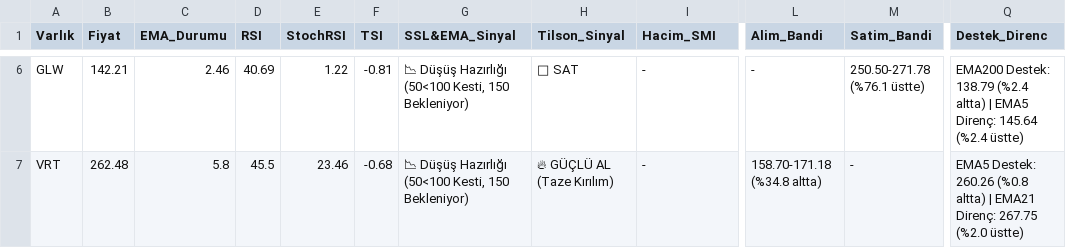
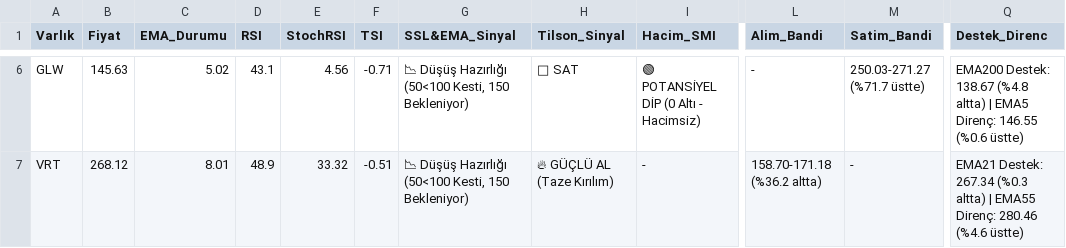
Before and after one commit to Enesaksan/financial_analysis, a CSV file: raporlar/ABD_Daily_latest.csv, drawn as a sheet; only a part is shown, gaps mark what is left out; the diff covers the shown part only; the diff names each change by its address in the sheet, - before the commit and + after, or states it on an @@ line.

```diff
--- a/raporlar/ABD_Daily_latest.csv
+++ b/raporlar/ABD_Daily_latest.csv
-B6 (Fiyat): 142.21
+B6 (Fiyat): 145.63
-C6 (EMA_Durumu): 2.46
+C6 (EMA_Durumu): 5.02
-D6 (RSI): 40.69
+D6 (RSI): 43.1
-E6 (StochRSI): 1.22
+E6 (StochRSI): 4.56
-F6 (TSI): -0.81
+F6 (TSI): -0.71
-I6 (Hacim_SMI): -
+I6 (Hacim_SMI): 🟢 POTANSİYEL DİP (0 Altı - Hacimsiz)
-M6 (Satim_Bandi): 250.50-271.78 (%76.1 üstte)
+M6 (Satim_Bandi): 250.03-271.27 (%71.7 üstte)
-Q6 (Destek_Direnc): EMA200 Destek: 138.79 (%2.4 altta) | EMA5 Direnç: 145.64 (%2.4 üstte)
+Q6 (Destek_Direnc): EMA200 Destek: 138.67 (%4.8 altta) | EMA5 Direnç: 146.55 (%0.6 üstte)
-B7 (Fiyat): 262.48
+B7 (Fiyat): 268.12
-C7 (EMA_Durumu): 5.8
+C7 (EMA_Durumu): 8.01
-D7 (RSI): 45.5
+D7 (RSI): 48.9
-E7 (StochRSI): 23.46
+E7 (StochRSI): 33.32
-F7 (TSI): -0.68
+F7 (TSI): -0.51
-L7 (Alim_Bandi): 158.70-171.18 (%34.8 altta)
+L7 (Alim_Bandi): 158.70-171.18 (%36.2 altta)
-Q7 (Destek_Direnc): EMA5 Destek: 260.26 (%0.8 altta) | EMA21 Direnç: 267.75 (%2.0 üstte)
+Q7 (Destek_Direnc): EMA21 Destek: 267.34 (%0.3 altta) | EMA55 Direnç: 280.46 (%4.6 üstte)
```
Also changed, not shown: 29 edited cells elsewhere in this file, raporlar/BIST FAVORILER_Daily_latest.csv, raporlar/BIST_BIST_TUM_Daily_latest.csv, 9 other files.
